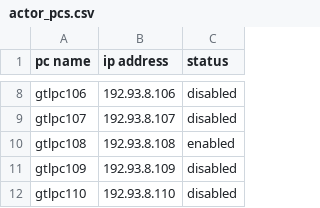
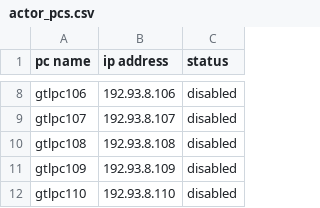
Before and after one commit to Ithanvelreq/gatech_seed_rl, a CSV file: scripts/actor_pcs.csv, drawn as a sheet; only a part is shown, gaps mark what is left out.

```diff
--- a/scripts/actor_pcs.csv
+++ b/scripts/actor_pcs.csv
@@ -9,3 +9,3 @@ gtlpc106,192.93.8.106,disabled
 gtlpc107,192.93.8.107,disabled
-gtlpc108,192.93.8.108,enabled
+gtlpc108,192.93.8.108,disabled
 gtlpc109,192.93.8.109,disabled
```
Also changed, not shown: 8 other files.
